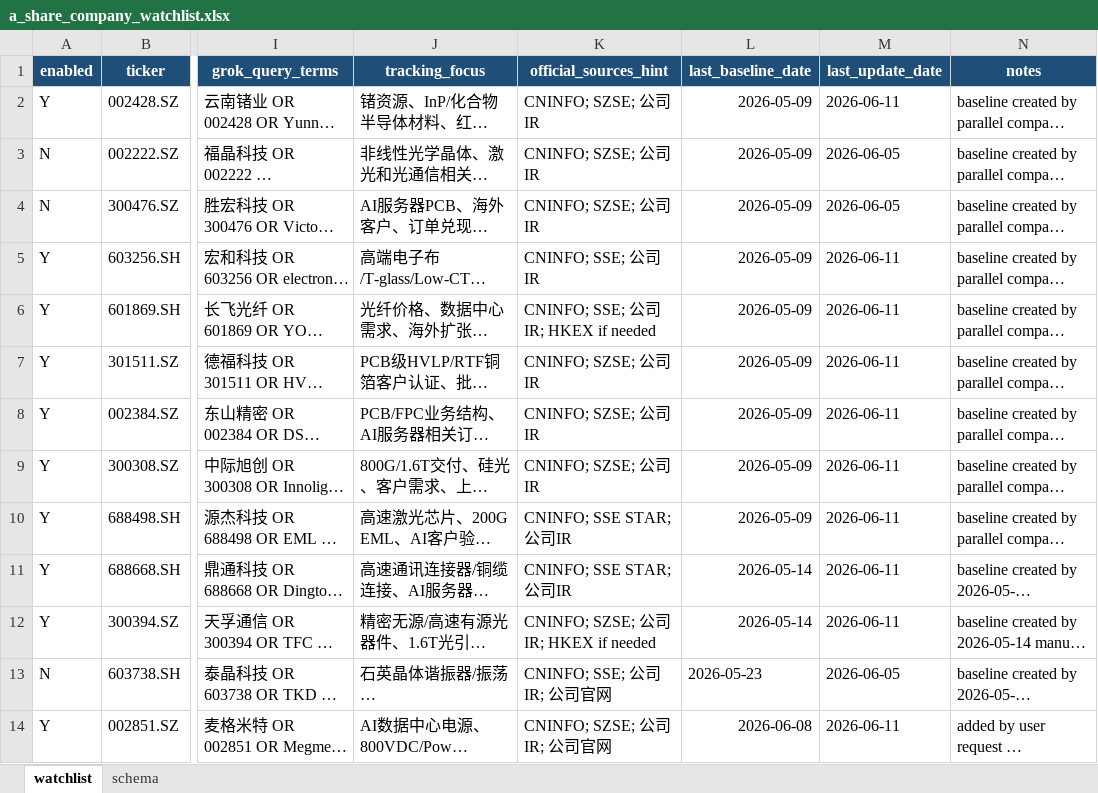
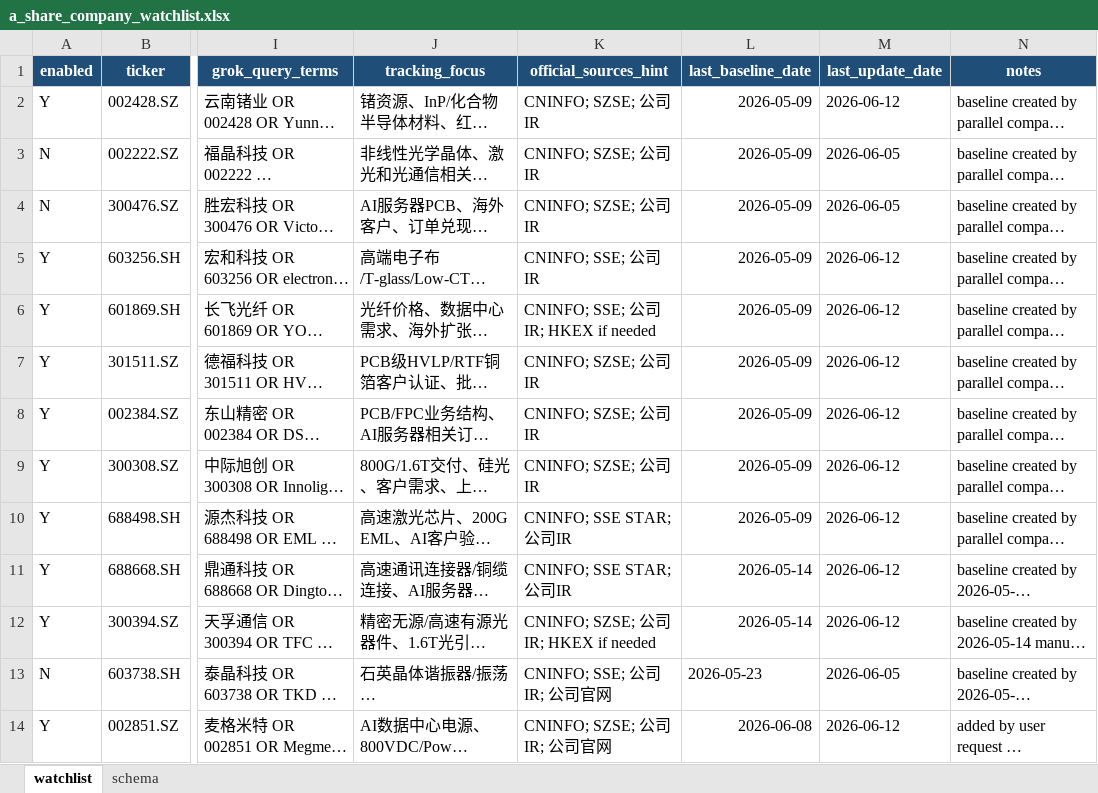
Before and after one commit to niliangrui1995-web/industry-chain-research, an Excel workbook: watchlists/a_share_company_watchlist.xlsx, sheet watchlist, drawn as a sheet; only a part is shown, gaps mark what is left out; long unchanged cells end in …; values as stored, in another font and other column widths than the file's, no borders; the diff names each change by its address in the sheet, - before the commit and + after, or states it on an @@ line.

Commit message:
chore: update A-share company tracking

```diff
--- a/watchlists/a_share_company_watchlist.xlsx (sheet watchlist)
+++ b/watchlists/a_share_company_watchlist.xlsx (sheet watchlist)
-M2 (last_update_date): 2026-06-11
+M2 (last_update_date): 2026-06-12
-M5:M12 (last_update_date): 2026-06-11
+M5:M12 (last_update_date): 2026-06-12
-M14 (last_update_date): 2026-06-11
+M14 (last_update_date): 2026-06-12
```
Also changed, not shown: 10 other files.
